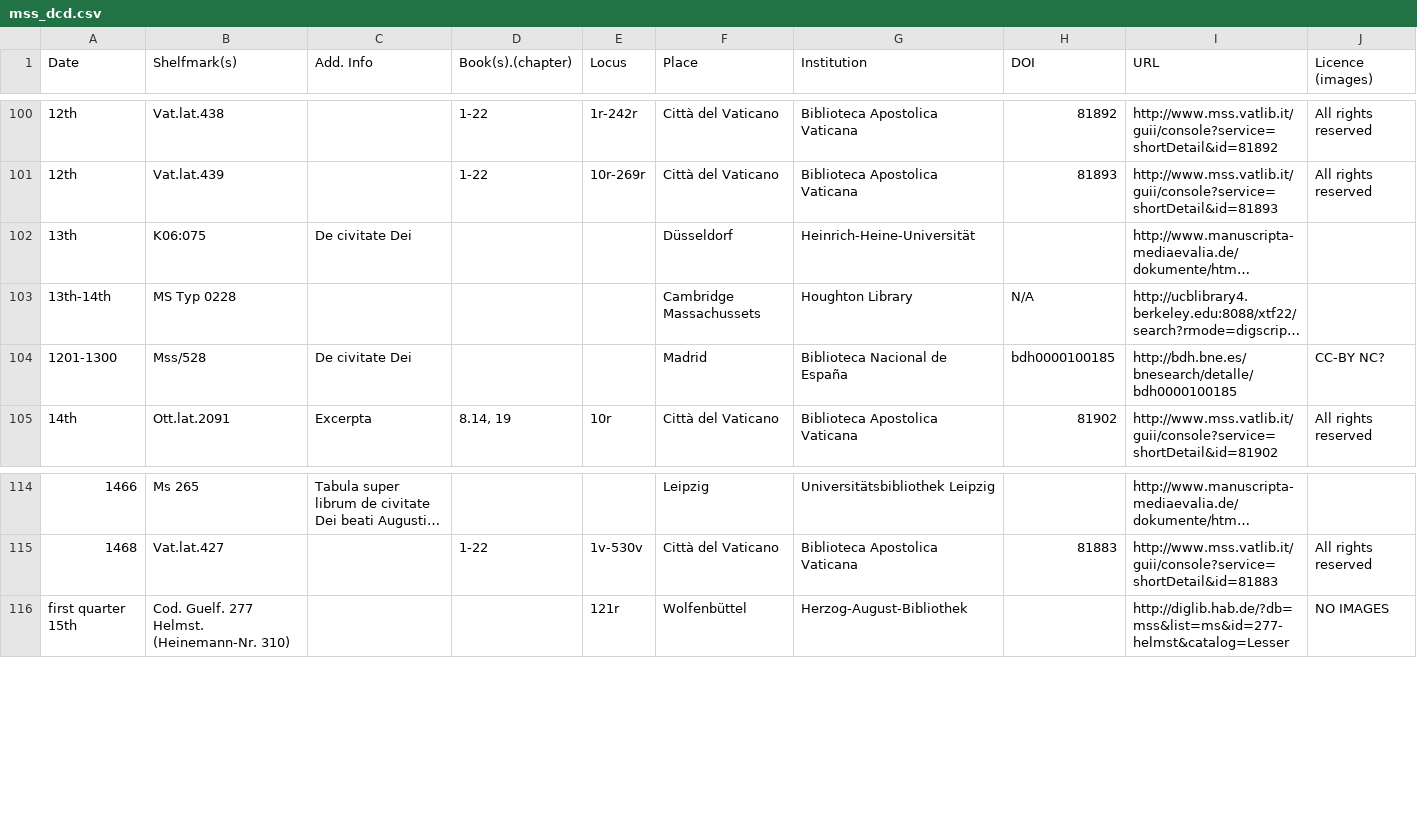
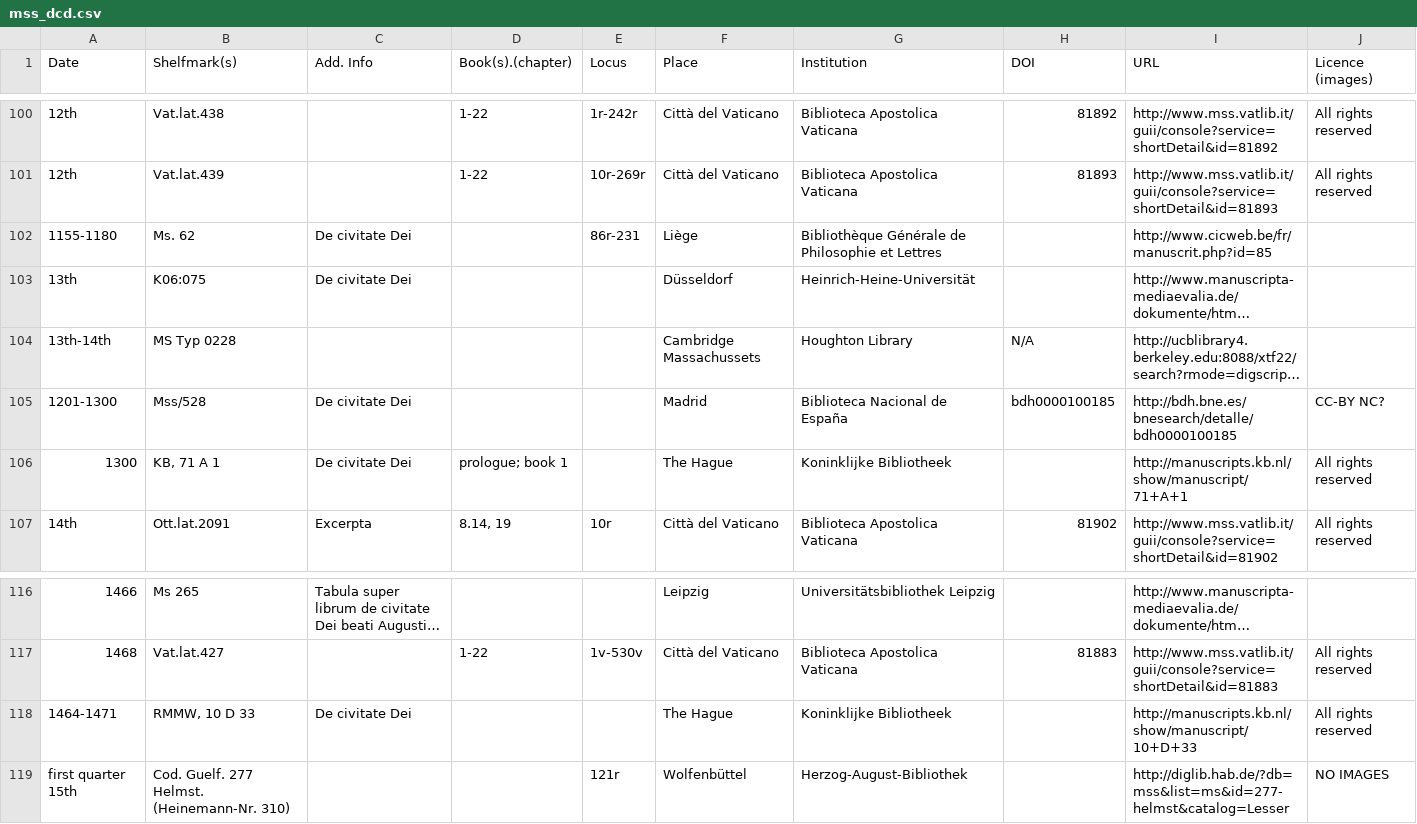
Before and after one commit to gfranzini/MS_XXVIII-26, a CSV file: mss_dcd.csv, drawn as a sheet; only a part is shown, gaps mark what is left out; long unchanged cells end in …; the diff names each change by its address in the sheet, - before the commit and + after, or states it on an @@ line.

Commit message:
Three MSS added

```diff
--- a/mss_dcd.csv
+++ b/mss_dcd.csv
+row 102: 1155-1180 | Ms. 62 | De civitate Dei |  | 86r-231 | Liège | Bibliothèque Générale de Philosophie et Lettres |  | http://www.cicweb.be/fr/manuscrit.php?id=85
+row 106: 1300 | KB, 71 A 1 | De civitate Dei | prologue; book 1 |  | The Hague | Koninklijke Bibliotheek |  | http://manuscripts.kb.nl/show/manuscript/71+A+1 | All rights reserved
+row 118: 1464-1471 | RMMW, 10 D 33 | De civitate Dei |  |  | The Hague | Koninklijke Bibliotheek |  | http://manuscripts.kb.nl/show/manuscript/10+D+33 | All rights reserved
```
